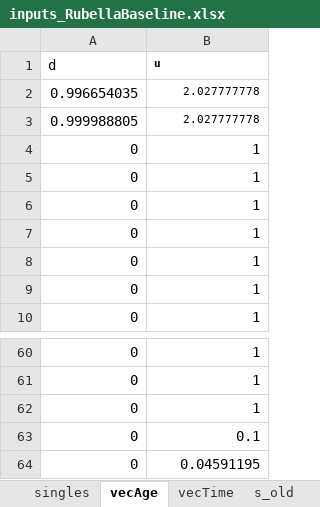
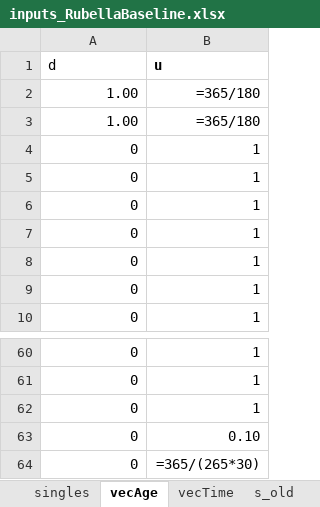
Before and after one commit to TaahirBhorat/RubellaNew, an Excel workbook: parameters/inputs_RubellaBaseline.xlsx, sheet vecAge, drawn as a sheet; only a part is shown, gaps mark what is left out; values as stored, in another font and other column widths than the file's, no borders; formulas without a stored value are shown as written; removed rows and columns are numbered as before the commit, all else as after; the diff names each change by its address in the sheet, - before the commit and + after, or states it on an @@ line.

```diff
--- a/parameters/inputs_RubellaBaseline.xlsx (sheet vecAge)
+++ b/parameters/inputs_RubellaBaseline.xlsx (sheet vecAge)
@@ B1 text size: larger @@
-row 2: 0.996654035 | 2.027777778
-row 3: 0.999988805 | 2.027777778
+row 2: 1.00 | =365/180
+row 3: 1.00 | =365/180
-B63 (u): 0.1
+B63 (u): 0.10
-B64 (u): 0.04591195
+B64 (u): =365/(265*30)
```
Also changed, not shown: sheet contact_big, sheet contact, sheet s_big, sheet s_cheat, sheet s_old, sheet s, 7 more sheets, parameters/DataWorkbookRubella.xlsx.
